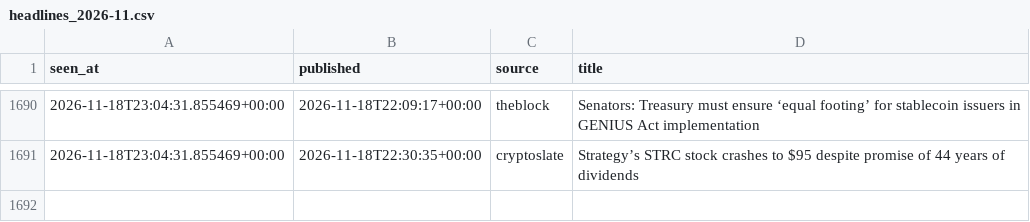
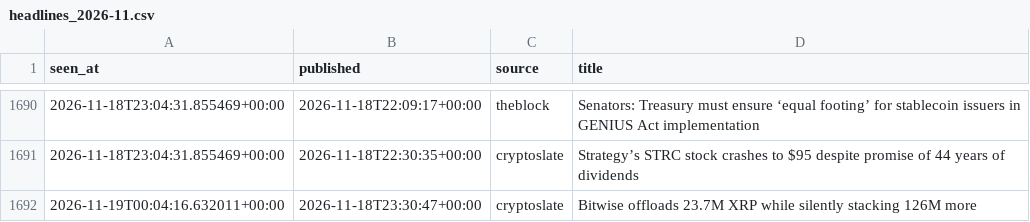
Before and after one commit to moremurariu/Project-Space-Eagle, a CSV file: paper_trading/state/news/headlines_2026-11.csv, drawn as a sheet; only a part is shown, gaps mark what is left out; the diff names each change by its address in the sheet, - before the commit and + after, or states it on an @@ line.

```diff
--- a/paper_trading/state/news/headlines_2026-11.csv
+++ b/paper_trading/state/news/headlines_2026-11.csv
+row 1692: 2026-11-19T00:04:16.632011+00:00 | 2026-11-18T23:30:47+00:00 | cryptoslate | Bitwise offloads 23.7M XRP while silently stacking 126M more
```
Also changed, not shown: paper_trading/state/equity.csv, paper_trading/state/options/skew_2026-11.csv, 14 other files.
